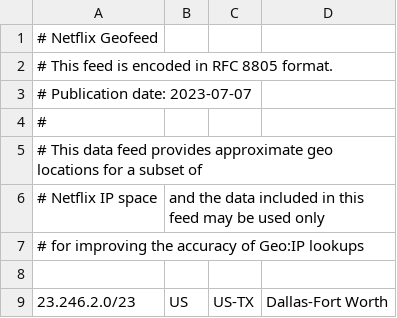
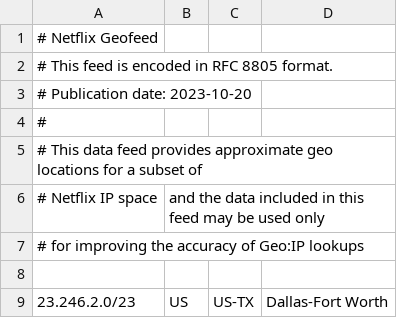
Before and after one commit to Netflix/nflx-geofeed, a CSV file: geofeed.csv, drawn as a sheet; only a part is shown.

Commit message:
Update geofeed date

```diff
--- a/geofeed.csv
+++ b/geofeed.csv
@@ -2,3 +2,3 @@
 # This feed is encoded in RFC 8805 format.
-# Publication date: 2023-07-07
+# Publication date: 2023-10-20
 #
```
